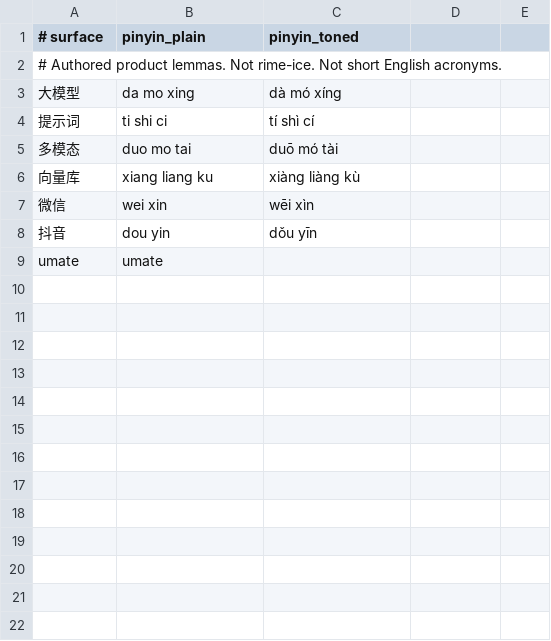
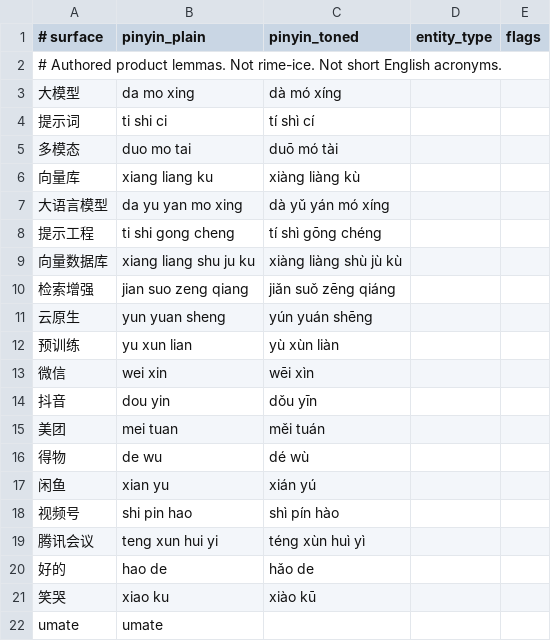
Before and after one commit to loocor/umate-lexicon, a TSV file: data/gold/product-terms.tsv, drawn as a sheet.

Commit message:
feat(lexicon): add tgh wiki and gold packs
8105, Wikipedia titles, and authored brand/event/correction
tables belong in the factory. Official Tencent URLs still
return HTML, so that dump stays unpinned.

```diff
--- a/data/gold/product-terms.tsv
+++ b/data/gold/product-terms.tsv
@@ -1,2 +1,2 @@
-# surface	pinyin_plain	pinyin_toned
+# surface	pinyin_plain	pinyin_toned	entity_type	flags
 # Authored product lemmas. Not rime-ice. Not short English acronyms.
@@ -6,4 +6,17 @@
 向量库	xiang liang ku	xiàng liàng kù
+大语言模型	da yu yan mo xing	dà yǔ yán mó xíng
+提示工程	ti shi gong cheng	tí shì gōng chéng
+向量数据库	xiang liang shu ju ku	xiàng liàng shù jù kù
+检索增强	jian suo zeng qiang	jiǎn suǒ zēng qiáng
+云原生	yun yuan sheng	yún yuán shēng
+预训练	yu xun lian	yù xùn liàn
 微信	wei xin	wēi xìn
 抖音	dou yin	dǒu yīn
+美团	mei tuan	měi tuán
+得物	de wu	dé wù
+闲鱼	xian yu	xián yú
+视频号	shi pin hao	shì pín hào
+腾讯会议	teng xun hui yi	téng xùn huì yì
+好的	hao de	hǎo de
+笑哭	xiao ku	xiào kū
 umate	umate
```
Also changed, not shown: 29 other files.
